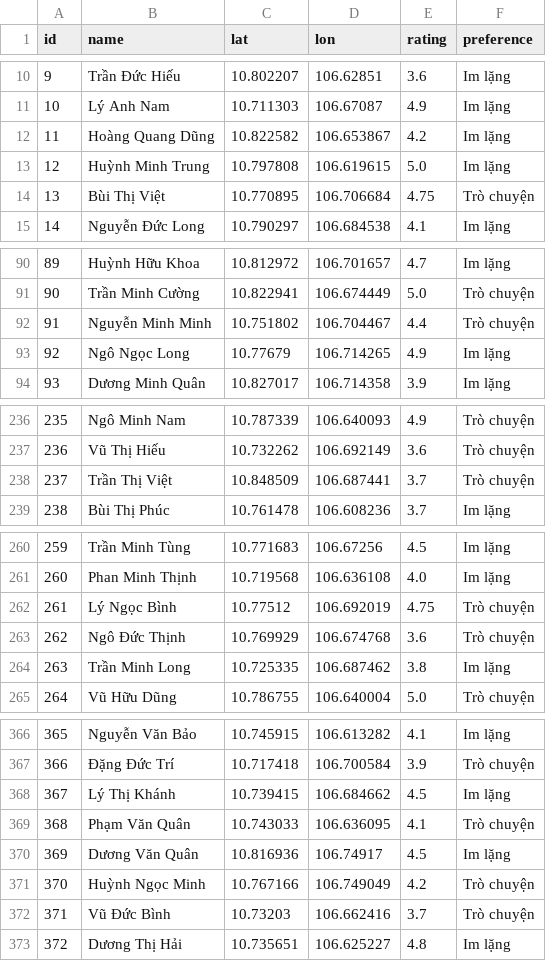
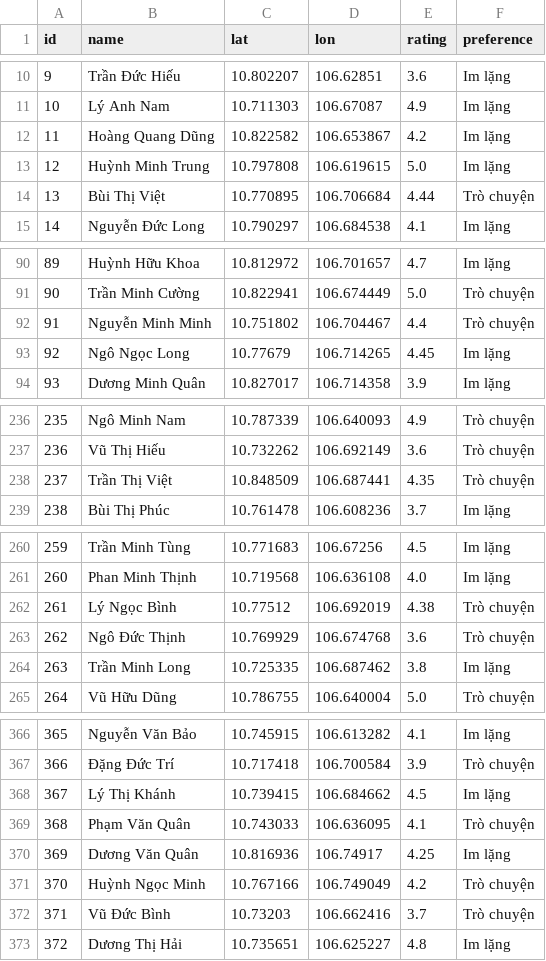
Before and after one commit to NguyenAnhDo165/Order-Transportation-Project, a CSV file: drivers.csv, drawn as a sheet; only a part is shown, gaps mark what is left out; the diff covers the shown part only.

```diff
--- a/drivers.csv
+++ b/drivers.csv
@@ -13,3 +13,3 @@ id,name,lat,lon,rating,preference
 12,Huỳnh Minh Trung,10.797808,106.619615,5.0,Im lặng
-13,Bùi Thị Việt,10.770895,106.706684,4.75,Trò chuyện
+13,Bùi Thị Việt,10.770895,106.706684,4.44,Trò chuyện
 14,Nguyễn Đức Long,10.790297,106.684538,4.1,Im lặng
@@ -92,3 +92,3 @@ id,name,lat,lon,rating,preference
 91,Nguyễn Minh Minh,10.751802,106.704467,4.4,Trò chuyện
-92,Ngô Ngọc Long,10.77679,106.714265,4.9,Im lặng
+92,Ngô Ngọc Long,10.77679,106.714265,4.45,Im lặng
 93,Dương Minh Quân,10.827017,106.714358,3.9,Im lặng
@@ -237,3 +237,3 @@ id,name,lat,lon,rating,preference
 236,Vũ Thị Hiếu,10.732262,106.692149,3.6,Trò chuyện
-237,Trần Thị Việt,10.848509,106.687441,3.7,Trò chuyện
+237,Trần Thị Việt,10.848509,106.687441,4.35,Trò chuyện
 238,Bùi Thị Phúc,10.761478,106.608236,3.7,Im lặng
@@ -261,3 +261,3 @@ id,name,lat,lon,rating,preference
 260,Phan Minh Thịnh,10.719568,106.636108,4.0,Im lặng
-261,Lý Ngọc Bình,10.77512,106.692019,4.75,Trò chuyện
+261,Lý Ngọc Bình,10.77512,106.692019,4.38,Trò chuyện
 262,Ngô Đức Thịnh,10.769929,106.674768,3.6,Trò chuyện
@@ -369,3 +369,3 @@ id,name,lat,lon,rating,preference
 368,Phạm Văn Quân,10.743033,106.636095,4.1,Trò chuyện
-369,Dương Văn Quân,10.816936,106.74917,4.5,Im lặng
+369,Dương Văn Quân,10.816936,106.74917,4.25,Im lặng
 370,Huỳnh Ngọc Minh,10.767166,106.749049,4.2,Trò chuyện
```
Also changed, not shown: 2 edited cells elsewhere in this file, reviews.csv, 4 other files.
